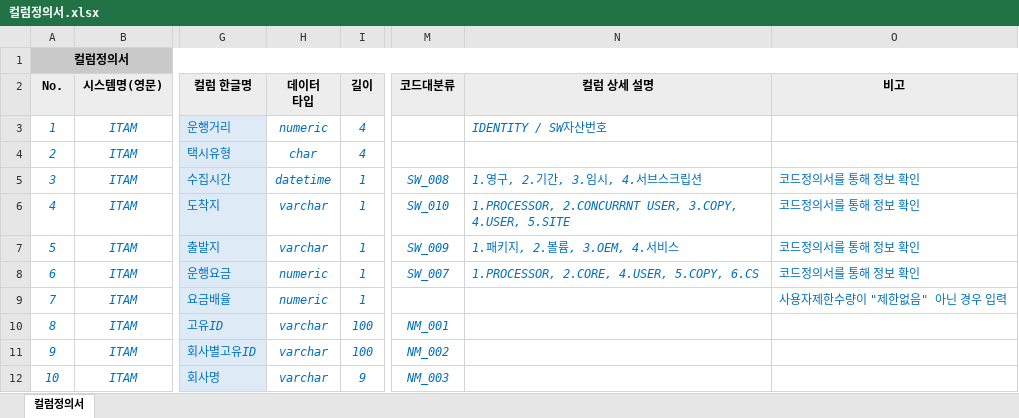
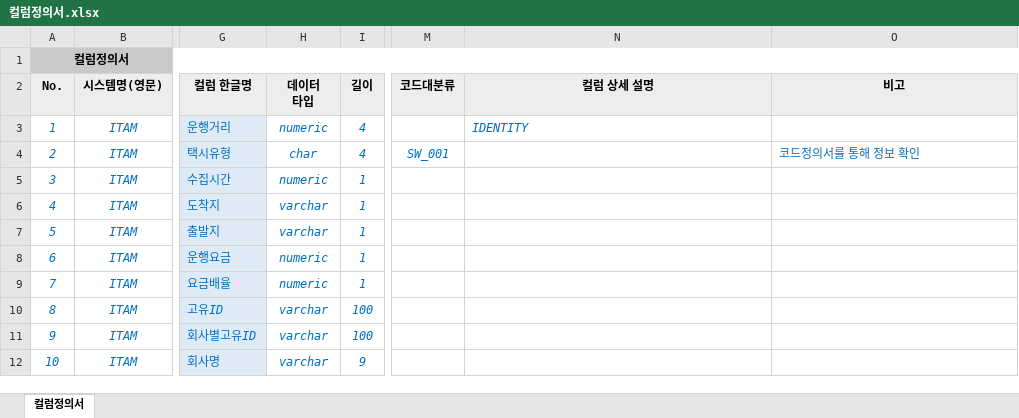
Before and after one commit to mata-1223/NexR_qc, an Excel workbook: documents/컬럼정의서.xlsx, sheet 컬럼정의서, drawn as a sheet; only a part is shown, gaps mark what is left out; values as stored, in another font and other column widths than the file's, no borders; conditional formats not drawn; the diff names each change by its address in the sheet, - before the commit and + after, or states it on an @@ line.

```diff
--- a/documents/컬럼정의서.xlsx (sheet 컬럼정의서)
+++ b/documents/컬럼정의서.xlsx (sheet 컬럼정의서)
-N3 (컬럼 상세 설명): IDENTITY / SW자산번호
+N3 (컬럼 상세 설명): IDENTITY
-M4 (코드대분류): (empty)
+M4 (코드대분류): SW_001
-O4 (비고): (empty)
+O4 (비고): 코드정의서를 통해 정보 확인
-H5 (데이터 타입): datetime
+H5 (데이터 타입): numeric
-M5 (코드대분류): SW_008
+M5 (코드대분류): (empty)
-N5 (컬럼 상세 설명): 1.영구, 2.기간, 3.임시, 4.서브스크립션
+N5 (컬럼 상세 설명): (empty)
-O5:O8 (비고): 코드정의서를 통해 정보 확인
+O5:O8 (비고): (empty)
-M6 (코드대분류): SW_010
+M6 (코드대분류): (empty)
-N6 (컬럼 상세 설명): 1.PROCESSOR, 2.CONCURRNT USER, 3.COPY, 4.USER, 5.SITE
+N6 (컬럼 상세 설명): (empty)
-M7 (코드대분류): SW_009
+M7 (코드대분류): (empty)
-N7 (컬럼 상세 설명): 1.패키지, 2.볼륨, 3.OEM, 4.서비스
+N7 (컬럼 상세 설명): (empty)
-M8 (코드대분류): SW_007
+M8 (코드대분류): (empty)
-N8 (컬럼 상세 설명): 1.PROCESSOR, 2.CORE, 4.USER, 5.COPY, 6.CS
+N8 (컬럼 상세 설명): (empty)
-O9 (비고): 사용자제한수량이 "제한없음" 아닌 경우 입력
+O9 (비고): (empty)
-M10 (코드대분류): NM_001
+M10 (코드대분류): (empty)
-M11 (코드대분류): NM_002
+M11 (코드대분류): (empty)
-M12 (코드대분류): NM_003
+M12 (코드대분류): (empty)
```
Also changed, not shown: documents/코드정의서.xlsx, output/QC결과서.xlsx, 2 other files.
